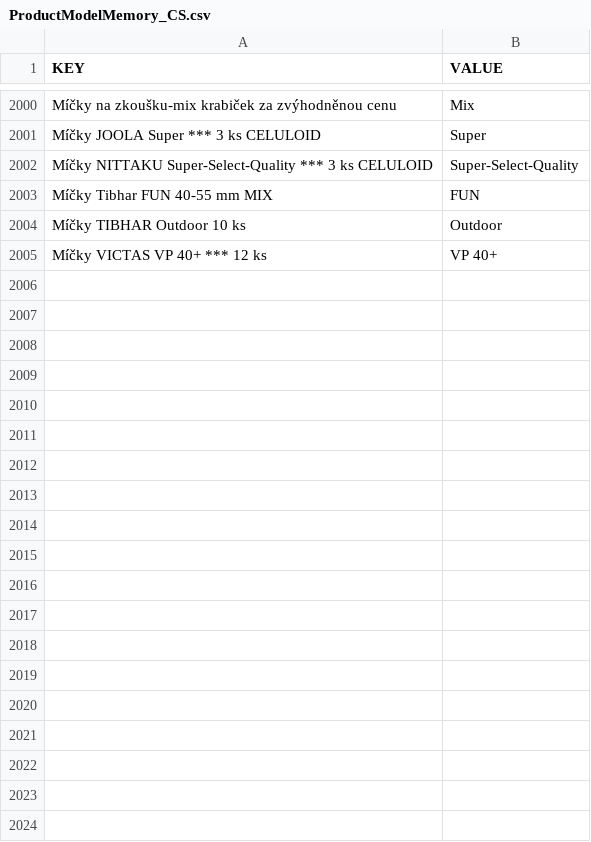
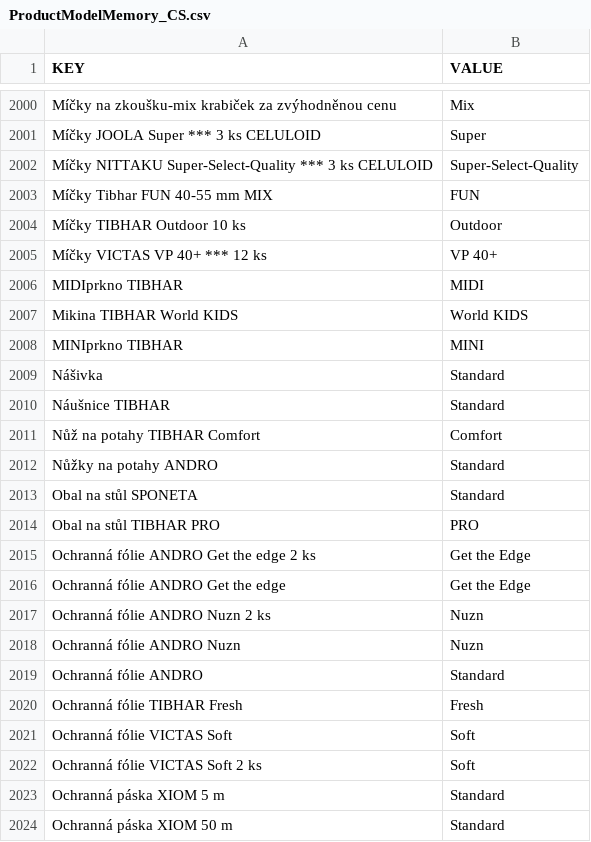
Before and after one commit to DannyJPN/PingPongEshopScraping, a CSV file: desaka_unifier/Memory/ProductModelMemory_CS.csv, drawn as a sheet; only a part is shown, gaps mark what is left out; the diff covers the shown part only; the diff names each change by its address in the sheet, - before the commit and + after, or states it on an @@ line.

```diff
--- a/desaka_unifier/Memory/ProductModelMemory_CS.csv
+++ b/desaka_unifier/Memory/ProductModelMemory_CS.csv
+row 2006: MIDIprkno TIBHAR | MIDI
+row 2007: Mikina TIBHAR World KIDS | World KIDS
+row 2008: MINIprkno TIBHAR | MINI
+row 2009: Nášivka | Standard
+row 2010: Náušnice TIBHAR | Standard
+row 2011: Nůž na potahy TIBHAR Comfort | Comfort
+row 2012: Nůžky na potahy ANDRO | Standard
+row 2013: Obal na stůl SPONETA | Standard
+row 2014: Obal na stůl TIBHAR PRO | PRO
+row 2015: Ochranná fólie ANDRO Get the edge 2 ks | Get the Edge
+row 2016: Ochranná fólie ANDRO Get the edge | Get the Edge
+row 2017: Ochranná fólie ANDRO Nuzn 2 ks | Nuzn
+row 2018: Ochranná fólie ANDRO Nuzn | Nuzn
+row 2019: Ochranná fólie ANDRO | Standard
+row 2020: Ochranná fólie TIBHAR Fresh | Fresh
+row 2021: Ochranná fólie VICTAS Soft | Soft
+row 2022: Ochranná fólie VICTAS Soft 2 ks | Soft
+row 2023: Ochranná páska XIOM 5 m | Standard
+row 2024: Ochranná páska XIOM 50 m | Standard
```
Also changed, not shown: 28 added rows elsewhere in this file.
